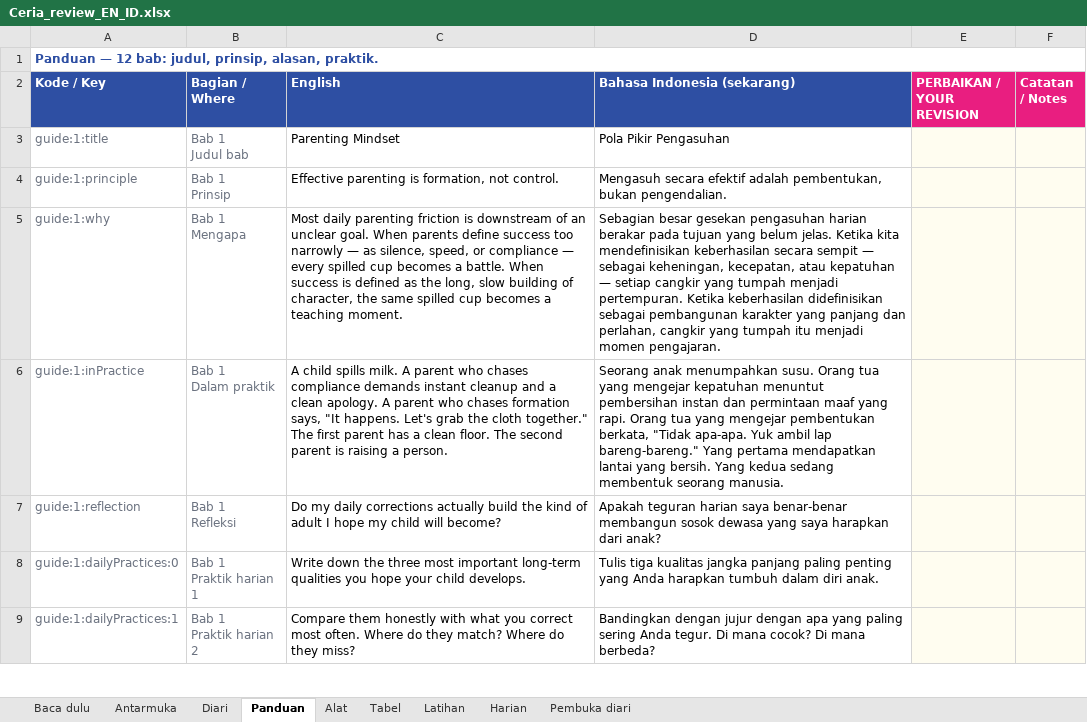
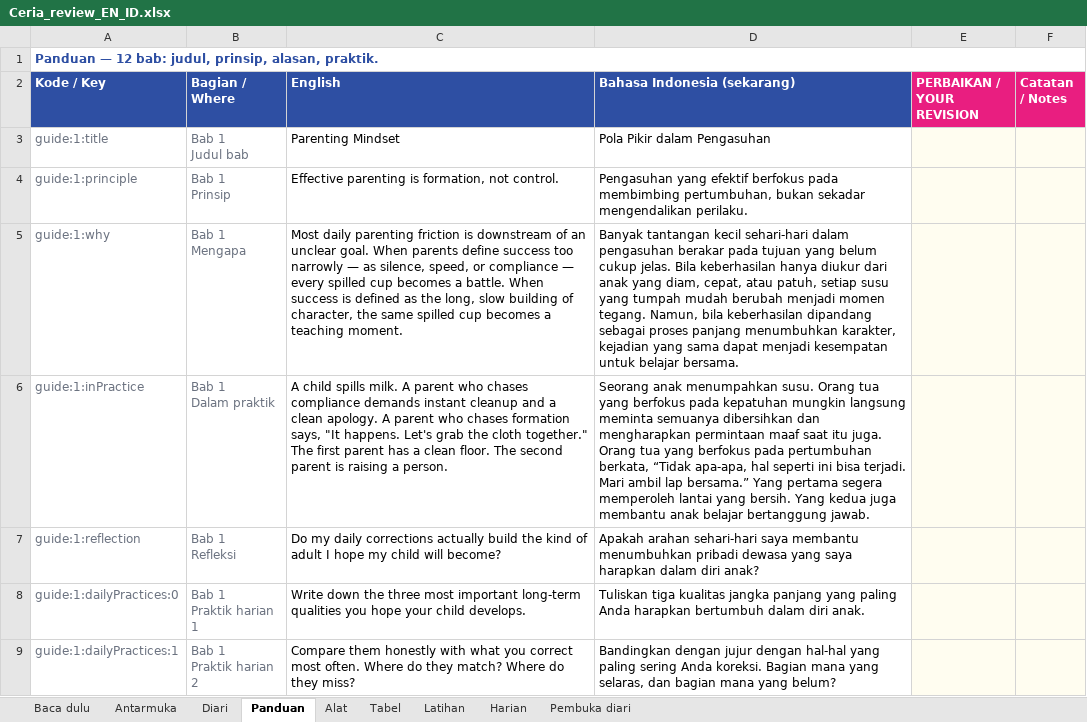
Before and after one commit to bizprop-dvd/Ceria, an Excel workbook: content/_source/out/Ceria_review_EN_ID.xlsx, sheet Panduan, drawn as a sheet; only a part is shown; values as stored, in another font and other column widths than the file's, no borders; the diff covers the shown part only; the diff names each change by its address in the sheet, - before the commit and + after, or states it on an @@ line.

```diff
--- a/content/_source/out/Ceria_review_EN_ID.xlsx (sheet Panduan)
+++ b/content/_source/out/Ceria_review_EN_ID.xlsx (sheet Panduan)
-D3 (Bahasa Indonesia (sekarang)): Pola Pikir Pengasuhan
+D3 (Bahasa Indonesia (sekarang)): Pola Pikir dalam Pengasuhan
-D4 (Bahasa Indonesia (sekarang)): Mengasuh secara efektif adalah pembentukan, bukan pengendalian.
+D4 (Bahasa Indonesia (sekarang)): Pengasuhan yang efektif berfokus pada membimbing pertumbuhan, bukan sekadar mengendalikan perilaku.
-D5 (Bahasa Indonesia (sekarang)): Sebagian besar gesekan pengasuhan harian berakar pada tujuan yang belum jelas. Ketika kita mendefinisikan keberhasilan secara sempit — sebagai keheningan, kecepatan, atau kepatuhan — setiap cangkir yang tumpah menjadi pertempuran. Ketika keberhasilan didefinisikan sebagai pembangunan karakter yang panjang dan perlahan, cangkir yang tumpah itu menjadi momen pengajaran.
+D5 (Bahasa Indonesia (sekarang)): Banyak tantangan kecil sehari-hari dalam pengasuhan berakar pada tujuan yang belum cukup jelas. Bila keberhasilan hanya diukur dari anak yang diam, cepat, atau patuh, setiap susu yang tumpah mudah berubah menjadi momen tegang. Namun, bila keberhasilan dipandang sebagai proses panjang menumbuhkan karakter, kejadian yang sama dapat menjadi kesempatan untuk belajar bersama.
-D6 (Bahasa Indonesia (sekarang)): …tua yang mengejar kepatuhan menuntut pembersihan instan dan permintaan maaf yang rapi. Orang tua yang mengejar pembentukan berkata, "Tidak apa-apa. Yuk ambil lap bareng-bareng." Yang pertama mendapatkan lantai yang bersih. Yang kedua sedang membentuk seorang manusia.
+D6 (Bahasa Indonesia (sekarang)): …tua yang berfokus pada kepatuhan mungkin langsung meminta semuanya dibersihkan dan mengharapkan permintaan maaf saat itu juga. Orang tua yang berfokus pada pertumbuhan berkata, “Tidak apa-apa, hal seperti ini bisa terjadi. Mari ambil lap bersama.” Yang pertama segera memperoleh lantai yang bersih. Yang kedua juga membantu anak belajar bertanggung jawab.
-D7 (Bahasa Indonesia (sekarang)): Apakah teguran harian saya benar-benar membangun sosok dewasa yang saya harapkan dari anak?
+D7 (Bahasa Indonesia (sekarang)): Apakah arahan sehari-hari saya membantu menumbuhkan pribadi dewasa yang saya harapkan dalam diri anak?
-D8 (Bahasa Indonesia (sekarang)): Tulis tiga kualitas jangka panjang paling penting yang Anda harapkan tumbuh dalam diri…
+D8 (Bahasa Indonesia (sekarang)): Tuliskan tiga kualitas jangka panjang yang paling Anda harapkan bertumbuh dalam diri…
-D9 (Bahasa Indonesia (sekarang)): …jujur dengan apa yang paling sering Anda tegur. Di mana cocok? Di mana berbeda?
+D9 (Bahasa Indonesia (sekarang)): …jujur dengan hal-hal yang paling sering Anda koreksi. Bagian mana yang selaras, dan bagian mana yang belum?
```
Also changed, not shown: 92 edited cells elsewhere in this sheet, sheet Harian, sheet Diari, sheet Tabel, sheet Latihan, sheet Alat, sheet Antarmuka, 4 other files.
